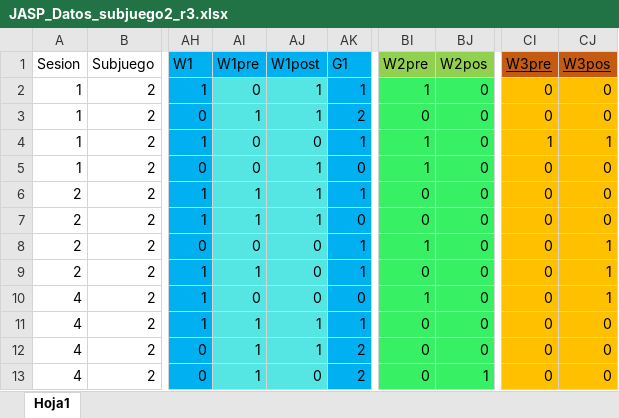
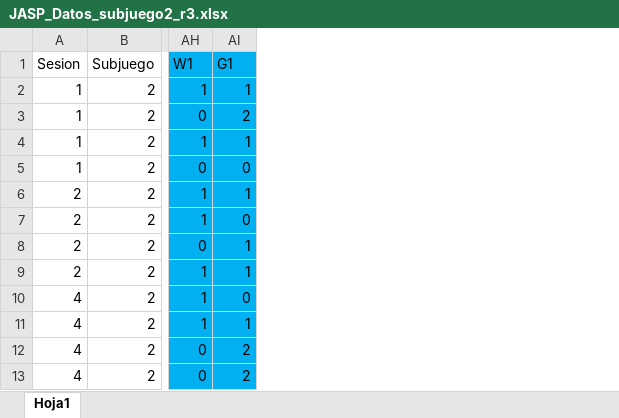
Before and after one commit to JaimeIsFar/Jaime_Lab25, an Excel workbook: Datos/JASP_Datos_subjuego2_r3.xlsx, sheet Hoja1, drawn as a sheet; only a part is shown, gaps mark what is left out; values as stored, in another font and other column widths than the file's, no borders; the diff names each change by its address in the sheet, - before the commit and + after, or states it on an @@ line.

```diff
--- a/Datos/JASP_Datos_subjuego2_r3.xlsx (sheet Hoja1)
+++ b/Datos/JASP_Datos_subjuego2_r3.xlsx (sheet Hoja1)
-column AI (W1pre), rows 2-13: 0 | 1 | 0 | 0 | 1 | 1 | 0 | 1 | 0 | 1 | 1 | 1
-column AJ (W1post), rows 2-13: 1 | 1 | 0 | 1 | 1 | 1 | 0 | 0 | 0 | 1 | 1 | 0
-column BI (W2pre), rows 2-13: 1 | 0 | 1 | 1 | 0 | 0 | 1 | 0 | 1 | 0 | 0 | 0
-column BJ (W2pos), rows 2-13: 0 | 0 | 0 | 0 | 0 | 0 | 0 | 0 | 0 | 0 | 0 | 1
-column CI (W3pre), rows 2-13: 0 | 0 | 1 | 0 | 0 | 0 | 0 | 0 | 0 | 0 | 0 | 0
-column CJ (W3pos), rows 2-13: 0 | 0 | 1 | 0 | 0 | 0 | 1 | 1 | 1 | 0 | 0 | 0
```
Also changed, not shown: Datos/JASP_Datos.xlsx, Datos/JASP_Datos_r3.xlsx, 9 other files.
